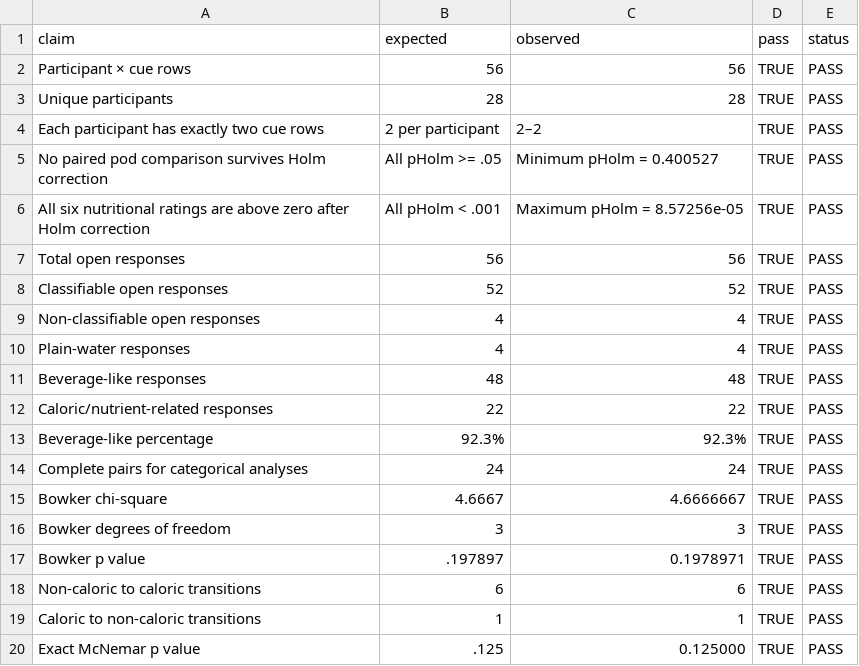
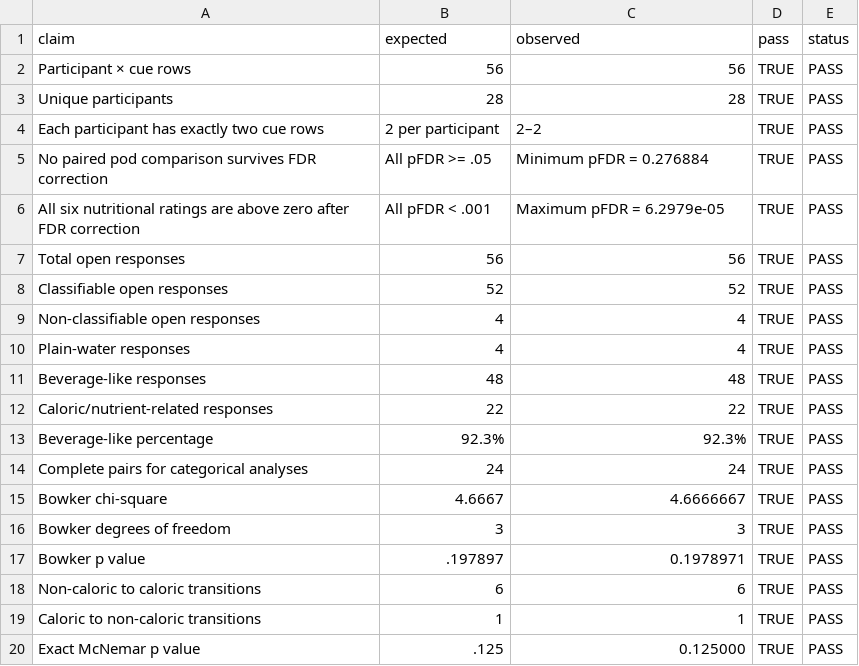
Before and after one commit to EP171993/Preliminary_evidence_pilot_olfaction, a CSV file: outputs/Pilot1/tables/Pilot1_verification_summary.csv, drawn as a sheet.

```diff
--- a/outputs/Pilot1/tables/Pilot1_verification_summary.csv
+++ b/outputs/Pilot1/tables/Pilot1_verification_summary.csv
@@ -4,4 +4,4 @@
 "Each participant has exactly two cue rows","2 per participant","2–2",TRUE,"PASS"
-"No paired pod comparison survives Holm correction","All pHolm >= .05","Minimum pHolm = 0.400527",TRUE,"PASS"
-"All six nutritional ratings are above zero after Holm correction","All pHolm < .001","Maximum pHolm = 8.57256e-05",TRUE,"PASS"
+"No paired pod comparison survives FDR correction","All pFDR >= .05","Minimum pFDR = 0.276884",TRUE,"PASS"
+"All six nutritional ratings are above zero after FDR correction","All pFDR < .001","Maximum pFDR = 6.2979e-05",TRUE,"PASS"
 "Total open responses","56","56",TRUE,"PASS"
```
Also changed, not shown: outputs/Pilot1/tables/Table_S2_Pilot1_paired_comparisons.csv, outputs/Pilot1/tables/Table_S3_Pilot1_one_sample_tests.csv, 30 other files.
